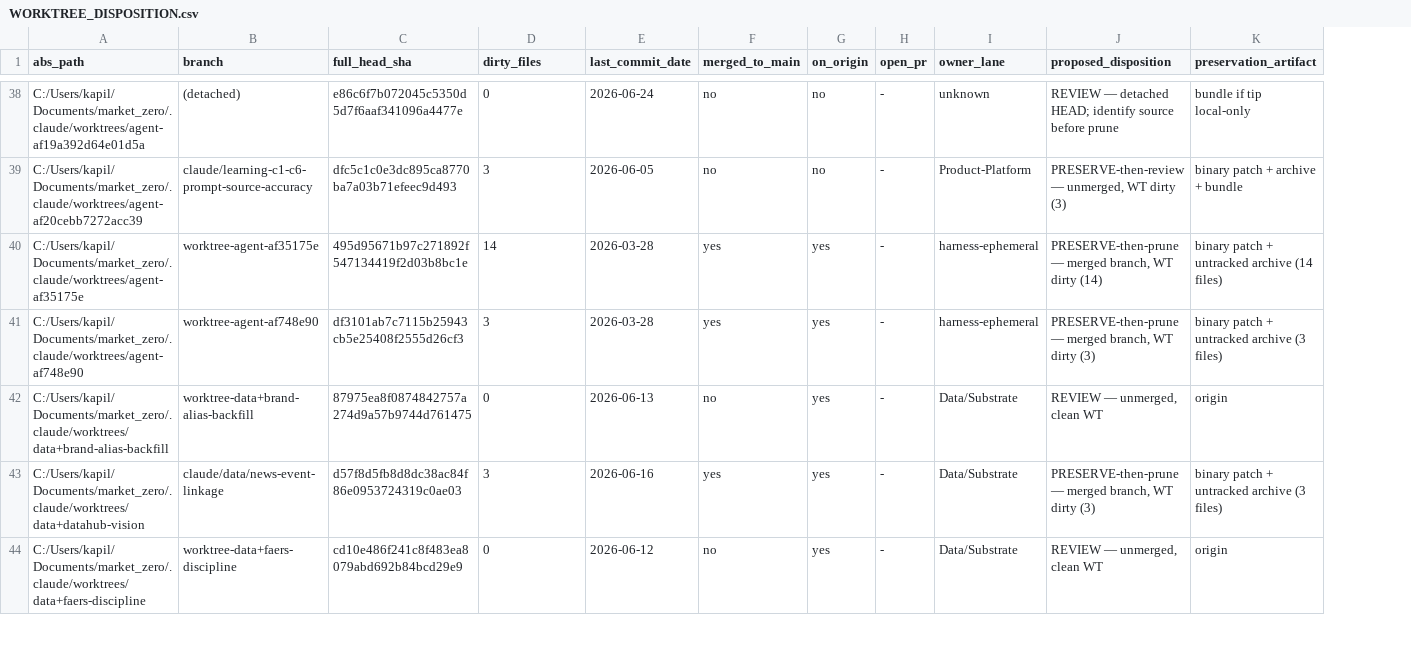
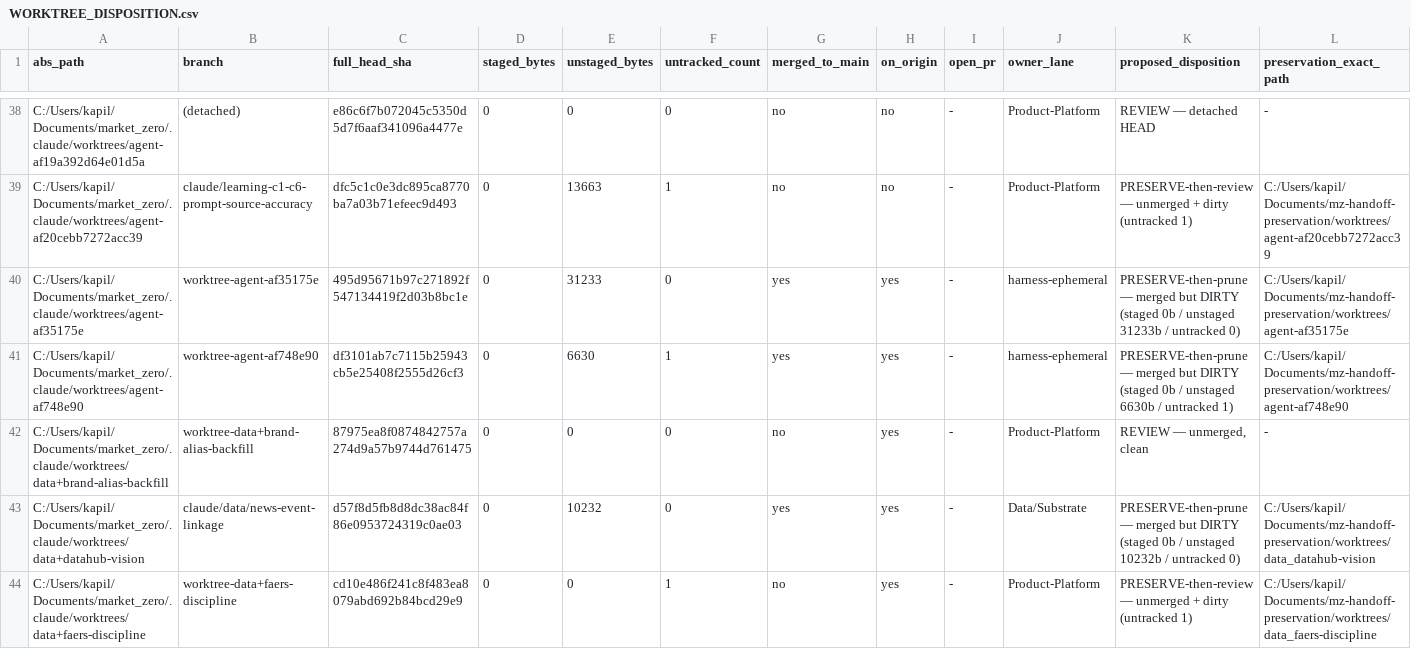
Before and after one commit to cryogenic22/myscience, a CSV file: docs/handoff/WORKTREE_DISPOSITION.csv, drawn as a sheet; only a part is shown, gaps mark what is left out; removed rows and columns are numbered as before the commit, all else as after; the diff covers the shown part only; the diff names each change by its address in the sheet, - before the commit and + after, or states it on an @@ line.

```diff
--- a/docs/handoff/WORKTREE_DISPOSITION.csv
+++ b/docs/handoff/WORKTREE_DISPOSITION.csv
+column D (staged_bytes), rows 38-44: all 0
+column E (unstaged_bytes), rows 38-44: 0 | 13663 | 31233 | 6630 | 0 | 10232 | 0
-column E (last_commit_date), rows 38-44: 2026-06-24 | 2026-06-05 | 2026-03-28 | 2026-03-28 | 2026-06-13 | 2026-06-16 | 2026-06-12
-column K (preservation_artifact), rows 38-44: bundle if tip local-only | binary patch + archive + bundle | binary patch + untracked archive (14 files) | binary patch + untracked archive (3 files) | origin | binary patch + untracked archive (3 files) | origin
+column L (preservation_exact_path), rows 38-44: - | C:/Users/kapil/Documents/mz-handoff-preservation/worktrees/agent-af20cebb7272acc39 | C:/Users/kapil/Documents/mz-handoff-preservation/worktrees/agent-af35175e | C:/Users/kapil/Documents/mz-handoff-preservation/worktrees/agent-af748e90 | - | C:/Users/kapil/Documents/mz-handoff-preservation/worktrees/data_datahub-vision | C:/Users/kapil/Documents/mz-handoff-preservation/worktrees/data_faers-discipline
-F1: dirty_files
+F1: untracked_count
-J38 (owner_lane): unknown
+J38 (owner_lane): Product-Platform
-K38 (proposed_disposition): REVIEW — detached HEAD; identify source before prune
+K38 (proposed_disposition): REVIEW — detached HEAD
-F39 (untracked_count): 3
+F39 (untracked_count): 1
-K39 (proposed_disposition): PRESERVE-then-review — unmerged, WT dirty (3)
+K39 (proposed_disposition): PRESERVE-then-review — unmerged + dirty (untracked 1)
-F40 (untracked_count): 14
+F40 (untracked_count): 0
-K40 (proposed_disposition): …— merged branch, WT dirty (14)
+K40 (proposed_disposition): …— merged but DIRTY (staged 0b / unstaged 31233b / untracked 0)
-F41 (untracked_count): 3
+F41 (untracked_count): 1
-K41 (proposed_disposition): …— merged branch, WT dirty (3)
+K41 (proposed_disposition): …— merged but DIRTY (staged 0b / unstaged 6630b / untracked 1)
-J42 (owner_lane): Data/Substrate
+J42 (owner_lane): Product-Platform
-K42 (proposed_disposition): REVIEW — unmerged, clean WT
+K42 (proposed_disposition): REVIEW — unmerged, clean
-F43 (untracked_count): 3
+F43 (untracked_count): 0
-K43 (proposed_disposition): …— merged branch, WT dirty (3)
+K43 (proposed_disposition): …— merged but DIRTY (staged 0b / unstaged 10232b / untracked 0)
-F44 (untracked_count): 0
+F44 (untracked_count): 1
-J44 (owner_lane): Data/Substrate
+J44 (owner_lane): Product-Platform
-K44 (proposed_disposition): REVIEW — unmerged, clean WT
+K44 (proposed_disposition): PRESERVE-then-review — unmerged + dirty (untracked 1)
```
Also changed, not shown: 99 edited cells elsewhere in this file, docs/handoff/PRESERVATION_MANIFEST.csv, docs/handoff/UNTRACKED_ARTIFACT_MANIFEST.csv, 3 other files.
